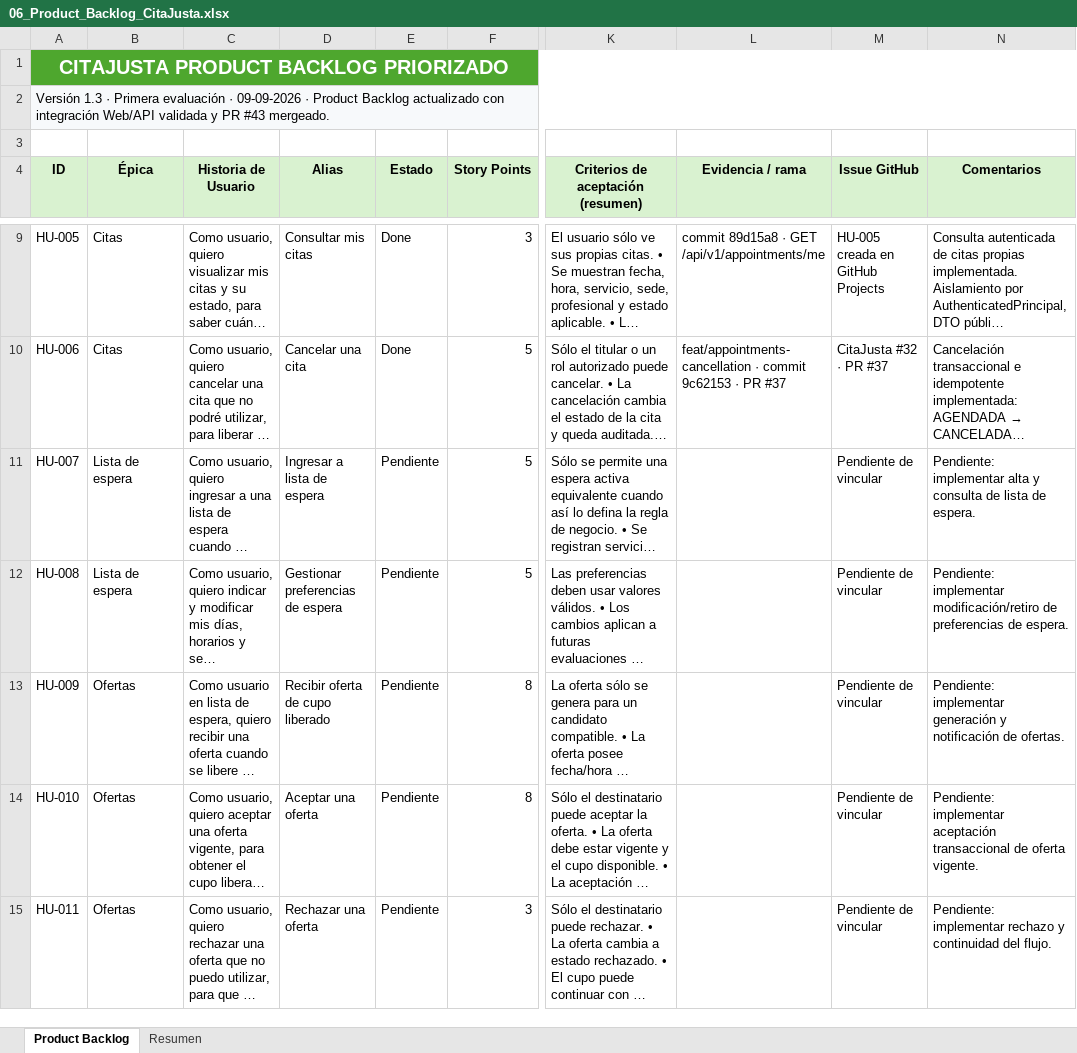
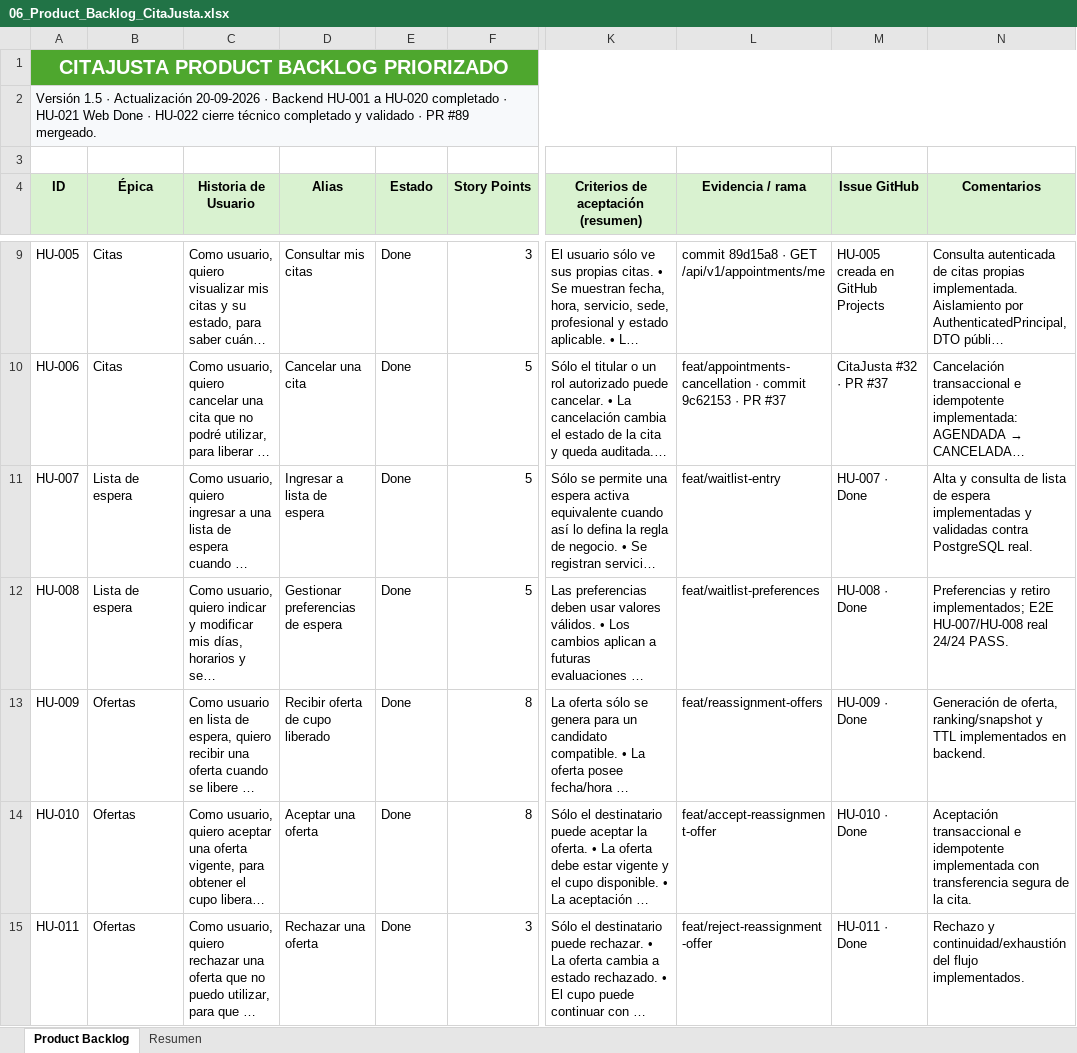
Before and after one commit to torresmatias23/CitaJusta, an Excel workbook: Fase 2/Evidencias Grupales/06_Product_Backlog_CitaJusta.xlsx, sheet Product Backlog, drawn as a sheet; only a part is shown, gaps mark what is left out; long unchanged cells end in …; values as stored, in another font and other column widths than the file's, no borders; conditional formats and table styles not drawn; the diff covers the shown part only; the diff names each change by its address in the sheet, - before the commit and + after, or states it on an @@ line.

```diff
--- a/Fase 2/Evidencias Grupales/06_Product_Backlog_CitaJusta.xlsx (sheet Product Backlog)
+++ b/Fase 2/Evidencias Grupales/06_Product_Backlog_CitaJusta.xlsx (sheet Product Backlog)
-A2 (ID): Versión 1.3 · Primera evaluación · 09-09-2026 · Product Backlog actualizado con integración Web/API validada y PR #43 mergeado.
+A2 (ID): Versión 1.5 · Actualización 20-09-2026 · Backend HU-001 a HU-020 completado · HU-021 Web Done · HU-022 cierre técnico completado y validado · PR #89 mergeado.
-E11:E15 (Estado): Pendiente
+E11:E15 (Estado): Done
-L11 (Evidencia / rama): (empty)
+L11 (Evidencia / rama): feat/waitlist-entry
-M11 (Issue GitHub): Pendiente de vincular
+M11 (Issue GitHub): HU-007 · Done
-N11 (Comentarios): Pendiente: implementar alta y consulta de lista de espera.
+N11 (Comentarios): Alta y consulta de lista de espera implementadas y validadas contra PostgreSQL real.
-L12 (Evidencia / rama): (empty)
+L12 (Evidencia / rama): feat/waitlist-preferences
-M12 (Issue GitHub): Pendiente de vincular
+M12 (Issue GitHub): HU-008 · Done
-N12 (Comentarios): Pendiente: implementar modificación/retiro de preferencias de espera.
+N12 (Comentarios): Preferencias y retiro implementados; E2E HU-007/HU-008 real 24/24 PASS.
-L13 (Evidencia / rama): (empty)
+L13 (Evidencia / rama): feat/reassignment-offers
-M13 (Issue GitHub): Pendiente de vincular
+M13 (Issue GitHub): HU-009 · Done
-N13 (Comentarios): Pendiente: implementar generación y notificación de ofertas.
+N13 (Comentarios): Generación de oferta, ranking/snapshot y TTL implementados en backend.
-L14 (Evidencia / rama): (empty)
+L14 (Evidencia / rama): feat/accept-reassignment-offer
-M14 (Issue GitHub): Pendiente de vincular
+M14 (Issue GitHub): HU-010 · Done
-N14 (Comentarios): Pendiente: implementar aceptación transaccional de oferta vigente.
+N14 (Comentarios): Aceptación transaccional e idempotente implementada con transferencia segura de la cita.
-L15 (Evidencia / rama): (empty)
+L15 (Evidencia / rama): feat/reject-reassignment-offer
-M15 (Issue GitHub): Pendiente de vincular
+M15 (Issue GitHub): HU-011 · Done
-N15 (Comentarios): Pendiente: implementar rechazo y continuidad del flujo.
+N15 (Comentarios): Rechazo y continuidad/exhaustión del flujo implementados.
```
Also changed, not shown: 65 edited cells elsewhere in this sheet, sheet Resumen, formulas that keep their value, charts or pictures, Fase 2/Evidencias Grupales/07_Sprint_Backlog_CitaJusta.xlsx, Fase 2/Evidencias Grupales/13_Release_Plan_CitaJusta.xlsx, 23 other files.
